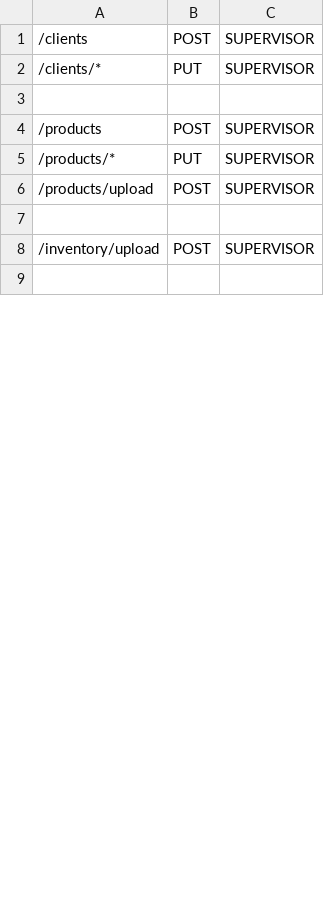
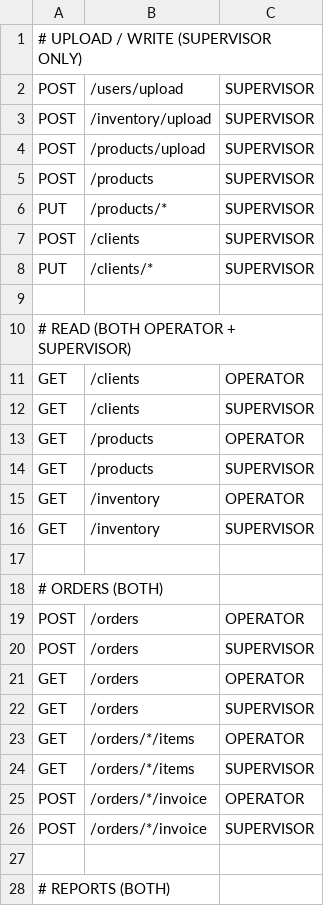
Before and after one commit to shreeya-kesarwani/Pos.java, a CSV file: src/main/resources/access-control.csv, drawn as a sheet; only a part is shown; removed rows and columns are numbered as before the commit, all else as after; the diff covers the shown part only; the diff names each change by its address in the sheet, - before the commit and + after, or states it on an @@ line.

```diff
--- a/src/main/resources/access-control.csv
+++ b/src/main/resources/access-control.csv
-column A, rows 1-4: /clients | /clients/* |  | /products; row 6: /products/upload
+column B, rows 7-8: /clients | /clients/*; row 20: /orders; row 26: /orders/*/invoice
+row 1: # UPLOAD / WRITE (SUPERVISOR ONLY)
@@ row 8 moved to row 2: POST @@
+row 3: POST | /inventory/upload | SUPERVISOR
+row 4: POST | /products/upload | SUPERVISOR
+row 5: POST | /products | SUPERVISOR
@@ row 5 moved to row 6: PUT @@
+row 10: # READ (BOTH OPERATOR + SUPERVISOR)
+row 11: GET | /clients | OPERATOR
+row 12: GET | /clients | SUPERVISOR
+row 13: GET | /products | OPERATOR
+row 14: GET | /products | SUPERVISOR
+row 15: GET | /inventory | OPERATOR
+row 16: GET | /inventory | SUPERVISOR
+row 17: (empty)
+row 18: # ORDERS (BOTH)
+row 19: POST | /orders | OPERATOR
+row 21: GET | /orders | OPERATOR
+row 22: GET | /orders | SUPERVISOR
+row 23: GET | /orders/*/items | OPERATOR
+row 24: GET | /orders/*/items | SUPERVISOR
+row 25: POST | /orders/*/invoice | OPERATOR
-A28: (empty)
+A28: # REPORTS (BOTH)
```
Also changed, not shown: 3 added rows elsewhere in this file, 50 other files.
